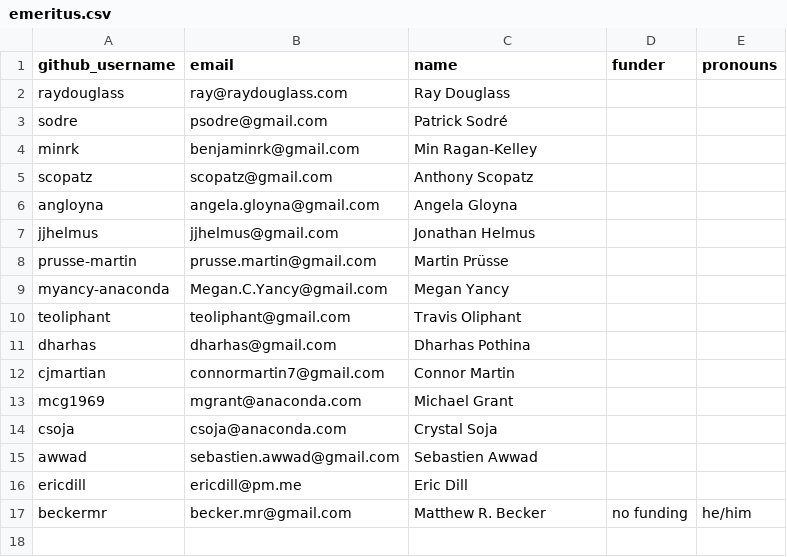
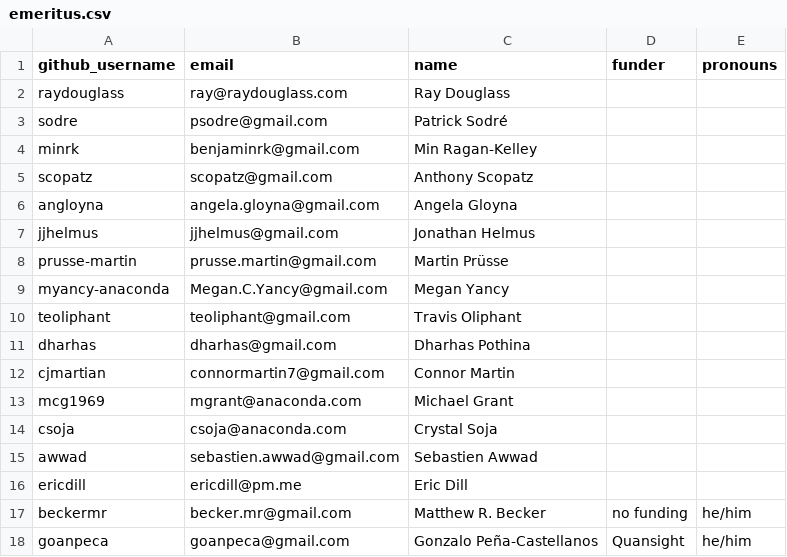
Before and after one commit to conda/governance, a CSV file: emeritus.csv, drawn as a sheet.

Commit message:
Move goanpeca to emeritus (#163)

```diff
--- a/emeritus.csv
+++ b/emeritus.csv
@@ -17 +17,2 @@ ericdill,ericdill@pm.me,Eric Dill,,
 beckermr,becker.mr@gmail.com,Matthew R. Becker,no funding,he/him
+goanpeca,goanpeca@gmail.com,Gonzalo Peña-Castellanos,Quansight,he/him
```
Also changed, not shown: steering.csv.
